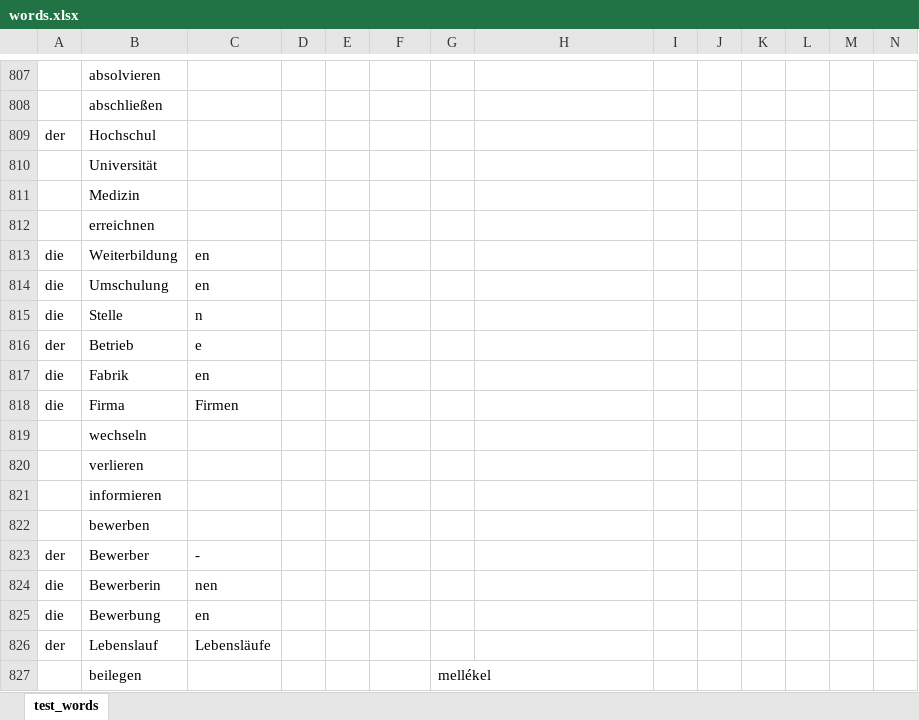
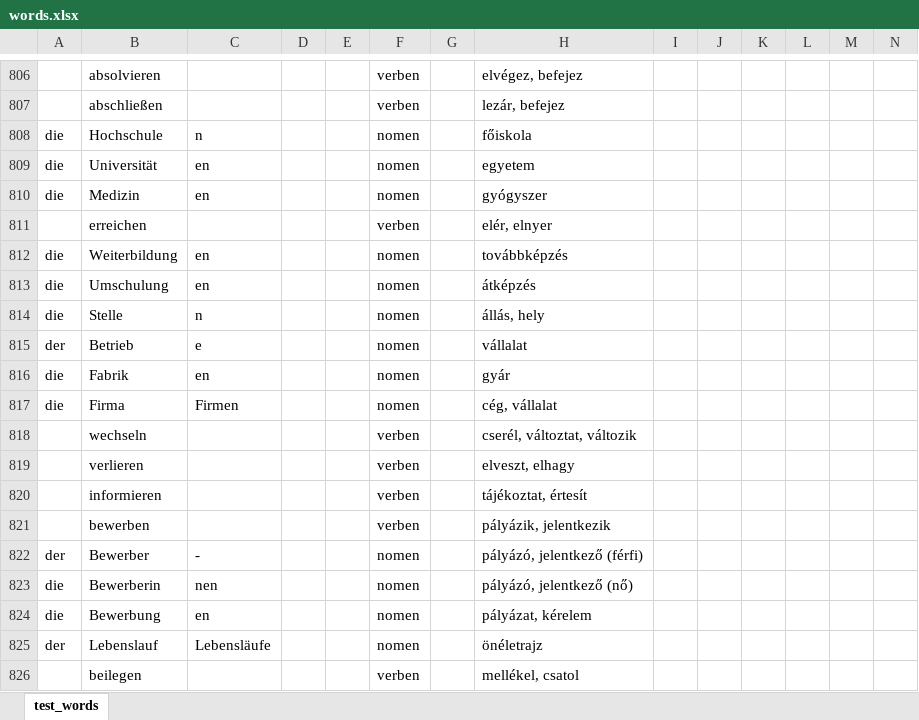
Before and after one commit to szigetiszelina/DG, an Excel workbook: public/files/words.xlsx, sheet test_words, drawn as a sheet; only a part is shown, gaps mark what is left out; values as stored, in another font and other column widths than the file's, no borders; conditional formats not drawn; removed rows and columns are numbered as before the commit, all else as after; the diff covers the shown part only; the diff names each change by its address in the sheet, - before the commit and + after, or states it on an @@ line.

Commit message:
words quiz

```diff
--- a/public/files/words.xlsx (sheet test_words)
+++ b/public/files/words.xlsx (sheet test_words)
-F806:F807: (empty)
+F806:F807: verben
-H806: (empty)
+H806: elvégez, befejez
-H807: (empty)
+H807: lezár, befejez
-row 809: der | Hochschul
+row 808: die | Hochschule | n |  |  | nomen |  | főiskola
-A809:A810: (empty)
+A809:A810: die
-C809:C810: (empty)
+C809:C810: en
-F809:F810: (empty)
+F809:F810: nomen
-H809: (empty)
+H809: egyetem
-H810: (empty)
+H810: gyógyszer
-row 812:  | erreichnen
+row 811:  | erreichen |  |  |  | verben |  | elér, elnyer
-F812:F817: (empty)
+F812:F817: nomen
-H812: (empty)
+H812: továbbképzés
-H813: (empty)
+H813: átképzés
-H814: (empty)
+H814: állás, hely
-H815: (empty)
+H815: vállalat
-H816: (empty)
+H816: gyár
-H817: (empty)
+H817: cég, vállalat
-F818:F821: (empty)
+F818:F821: verben
-H818: (empty)
+H818: cserél, változtat, változik
-H819: (empty)
+H819: elveszt, elhagy
-H820: (empty)
+H820: tájékoztat, értesít
-H821: (empty)
+H821: pályázik, jelentkezik
-F822:F825: (empty)
+F822:F825: nomen
-H822: (empty)
+H822: pályázó, jelentkező (férfi)
-H823: (empty)
+H823: pályázó, jelentkező (nő)
-H824: (empty)
+H824: pályázat, kérelem
-H825: (empty)
+H825: önéletrajz
-F826: (empty)
+F826: verben
-G826: mellékel
+G826: (empty)
-H826: (empty)
+H826: mellékel, csatol
```
Also changed, not shown: 5 added rows, 8 removed rows and 487 edited cells elsewhere in this sheet, 6 other files.
